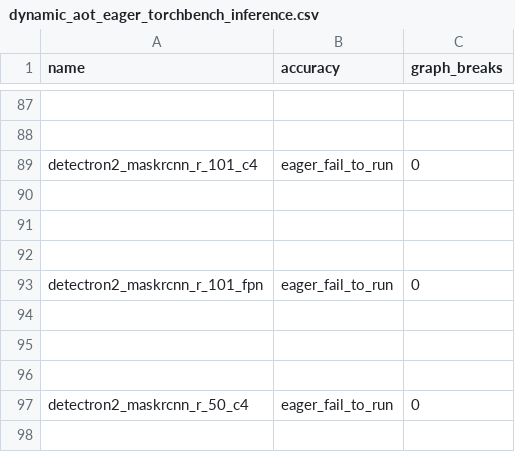
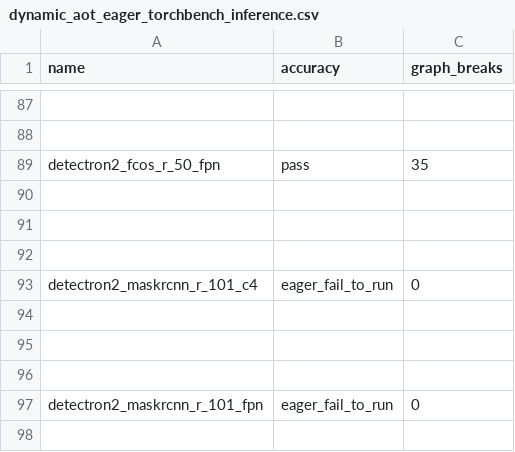
Before and after one commit to HabanaAI/pytorch-fork, a CSV file: benchmarks/dynamo/ci_expected_accuracy/dynamic_aot_eager_torchbench_inference.csv, drawn as a sheet; only a part is shown, gaps mark what is left out; the shorter side is filled out with more unchanged rows; the diff names each change by its address in the sheet, - before the commit and + after, or states it on an @@ line.

```diff
--- a/benchmarks/dynamo/ci_expected_accuracy/dynamic_aot_eager_torchbench_inference.csv
+++ b/benchmarks/dynamo/ci_expected_accuracy/dynamic_aot_eager_torchbench_inference.csv
+row 89: detectron2_fcos_r_50_fpn | pass | 35
+row 90: (empty)
+row 91: (empty)
+row 92: (empty)
```
Also changed, not shown: benchmarks/dynamo/ci_expected_accuracy/dynamic_cpu_inductor_torchbench_inference.csv, benchmarks/dynamo/ci_expected_accuracy/dynamic_inductor_torchbench_inference.csv, 1 other file.
